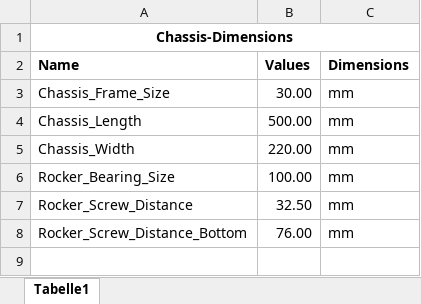
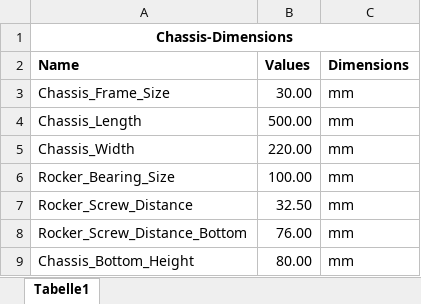
Before and after one commit to franc0r/CAD, an Excel workbook: 02-Rocker-Bogie-Robot/100-CHASSIS/Chassis-Dimensions.xlsx, sheet Tabelle1, drawn as a sheet; values as stored, in another font and other column widths than the file's, no borders; the diff names each change by its address in the sheet, - before the commit and + after, or states it on an @@ line.

```diff
--- a/02-Rocker-Bogie-Robot/100-CHASSIS/Chassis-Dimensions.xlsx (sheet Tabelle1)
+++ b/02-Rocker-Bogie-Robot/100-CHASSIS/Chassis-Dimensions.xlsx (sheet Tabelle1)
+row 9: Chassis_Bottom_Height | 80.00 | mm
```
Also changed, not shown: 5 other files.
